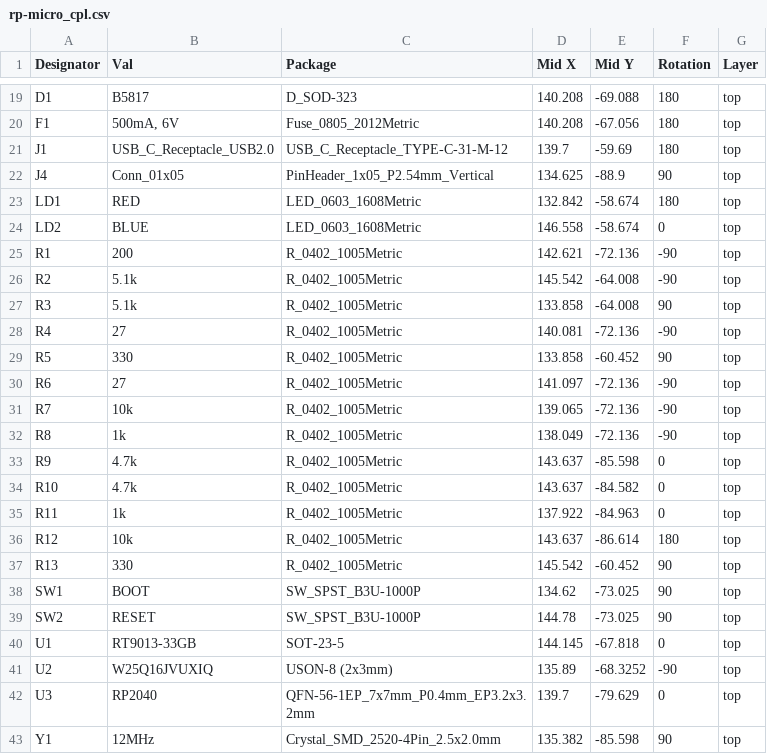
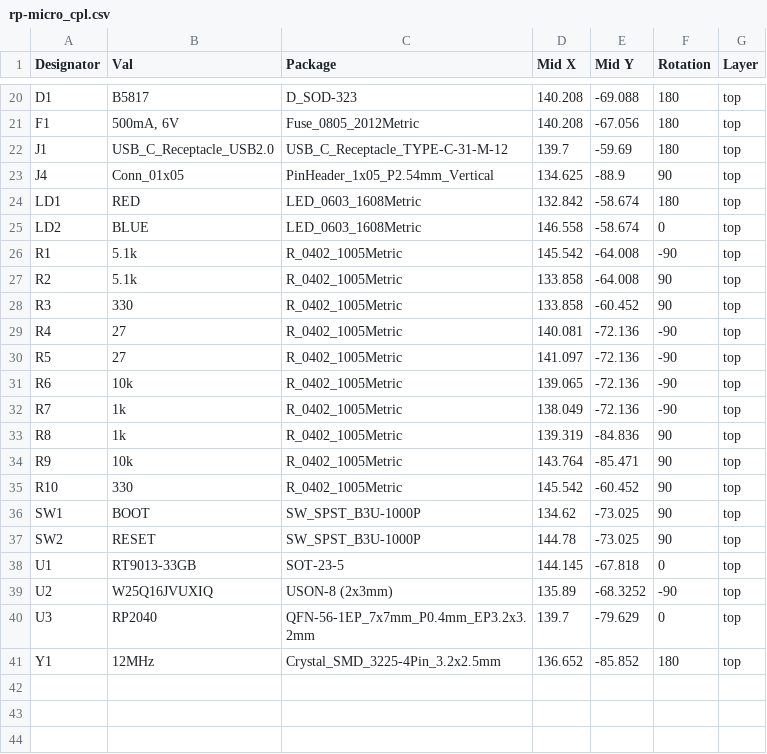
Before and after one commit to siderakb/rp-micro, a CSV file: PCBA/rp-micro_cpl.csv, drawn as a sheet; only a part is shown, gaps mark what is left out; the diff covers the shown part only.

```diff
--- a/PCBA/rp-micro_cpl.csv
+++ b/PCBA/rp-micro_cpl.csv
@@ -24,15 +25,12 @@ LD1,RED,LED_0603_1608Metric,132.842,-58.674,180,top
 LD2,BLUE,LED_0603_1608Metric,146.558,-58.674,0,top
-R1,200,R_0402_1005Metric,142.621,-72.136,-90,top
-R2,5.1k,R_0402_1005Metric,145.542,-64.008,-90,top
-R3,5.1k,R_0402_1005Metric,133.858,-64.008,90,top
+R1,5.1k,R_0402_1005Metric,145.542,-64.008,-90,top
+R2,5.1k,R_0402_1005Metric,133.858,-64.008,90,top
+R3,330,R_0402_1005Metric,133.858,-60.452,90,top
 R4,27,R_0402_1005Metric,140.081,-72.136,-90,top
-R5,330,R_0402_1005Metric,133.858,-60.452,90,top
-R6,27,R_0402_1005Metric,141.097,-72.136,-90,top
-R7,10k,R_0402_1005Metric,139.065,-72.136,-90,top
-R8,1k,R_0402_1005Metric,138.049,-72.136,-90,top
-R9,4.7k,R_0402_1005Metric,143.637,-85.598,0,top
-R10,4.7k,R_0402_1005Metric,143.637,-84.582,0,top
-R11,1k,R_0402_1005Metric,137.922,-84.963,0,top
-R12,10k,R_0402_1005Metric,143.637,-86.614,180,top
-R13,330,R_0402_1005Metric,145.542,-60.452,90,top
+R5,27,R_0402_1005Metric,141.097,-72.136,-90,top
+R6,10k,R_0402_1005Metric,139.065,-72.136,-90,top
+R7,1k,R_0402_1005Metric,138.049,-72.136,-90,top
+R8,1k,R_0402_1005Metric,139.319,-84.836,90,top
+R9,10k,R_0402_1005Metric,143.764,-85.471,90,top
+R10,330,R_0402_1005Metric,145.542,-60.452,90,top
 SW1,BOOT,SW_SPST_B3U-1000P,134.62,-73.025,90,top
@@ -42,2 +40,2 @@ U2,W25Q16JVUXIQ,USON-8 (2x3mm),135.89,-68.3252,-90,top
 U3,RP2040,QFN-56-1EP_7x7mm_P0.4mm_EP3.2x3.2mm,139.7,-79.629,0,top
-Y1,12MHz,Crystal_SMD_2520-4Pin_2.5x2.0mm,135.382,-85.598,90,top
+Y1,12MHz,Crystal_SMD_3225-4Pin_3.2x2.5mm,136.652,-85.852,180,top
```
Also changed, not shown: 2 added rows, 1 removed row and 53 edited cells elsewhere in this file, PCBA/rp-micro_bom.csv.
